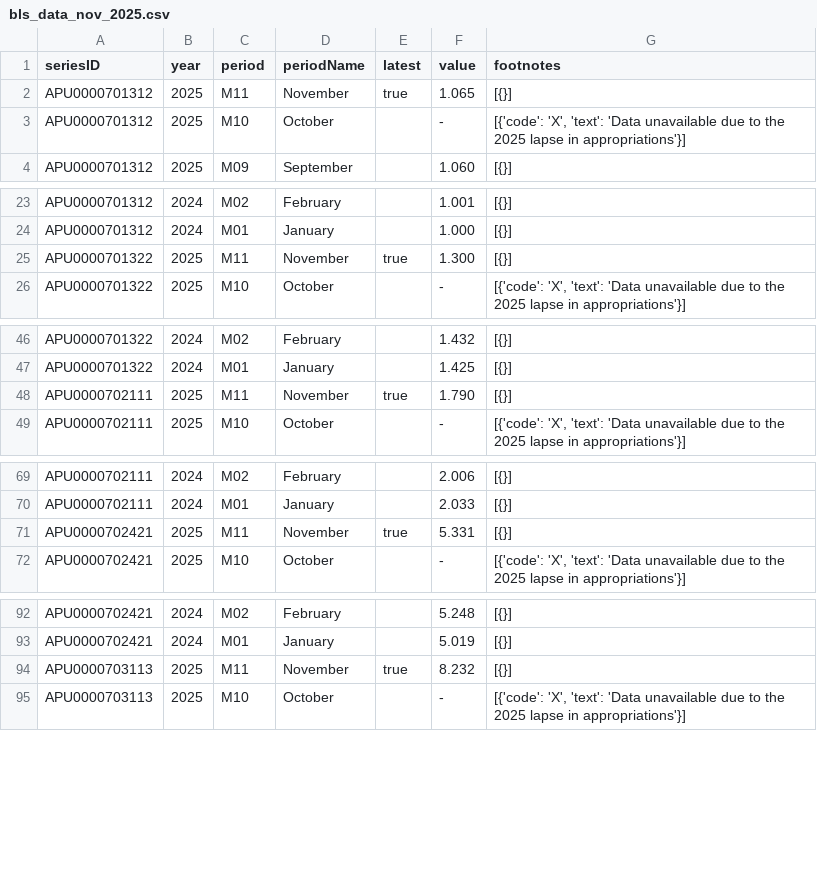
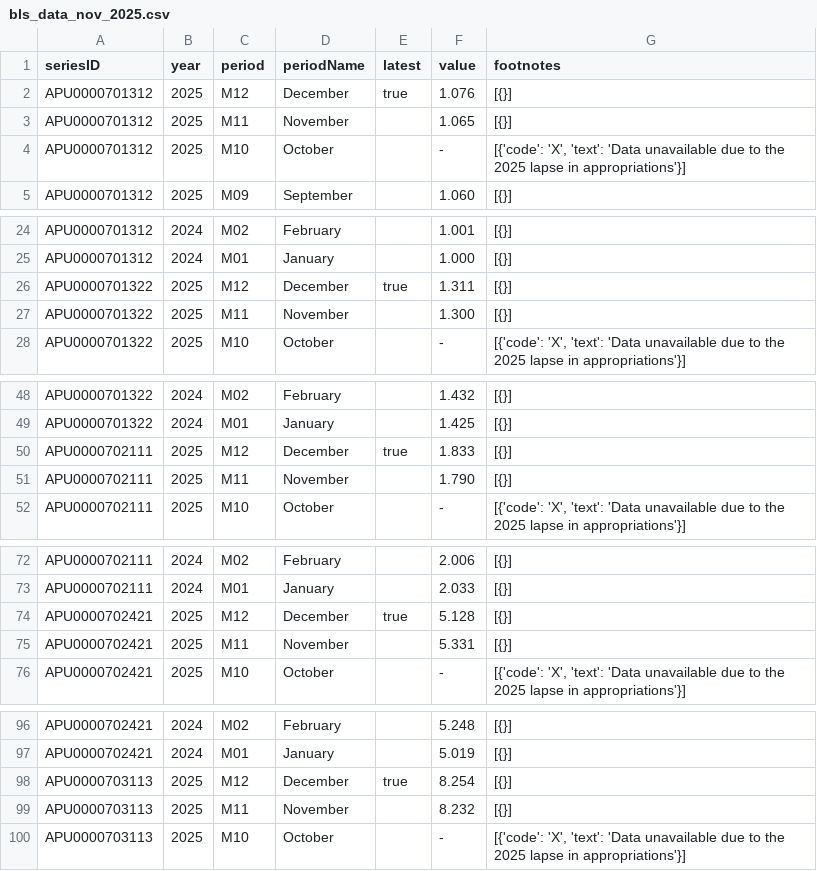
Before and after one commit to kv-hearst/cpi-grocery-calculator, a CSV file: bls_data_nov_2025.csv, drawn as a sheet; only a part is shown, gaps mark what is left out; the diff covers the shown part only.

```diff
--- a/bls_data_nov_2025.csv
+++ b/bls_data_nov_2025.csv
@@ -1,3 +1,4 @@
 seriesID,year,period,periodName,latest,value,footnotes
-APU0000701312,2025,M11,November,true,1.065,[{}]
+APU0000701312,2025,M12,December,true,1.076,[{}]
+APU0000701312,2025,M11,November,,1.065,[{}]
 APU0000701312,2025,M10,October,,-,"[{'code': 'X', 'text': 'Data unavailable due to the 2025 lapse in appropriations'}]"
@@ -24,3 +25,4 @@ APU0000701312,2024,M02,February,,1.001,[{}]
 APU0000701312,2024,M01,January,,1.000,[{}]
-APU0000701322,2025,M11,November,true,1.300,[{}]
+APU0000701322,2025,M12,December,true,1.311,[{}]
+APU0000701322,2025,M11,November,,1.300,[{}]
 APU0000701322,2025,M10,October,,-,"[{'code': 'X', 'text': 'Data unavailable due to the 2025 lapse in appropriations'}]"
@@ -47,3 +49,4 @@ APU0000701322,2024,M02,February,,1.432,[{}]
 APU0000701322,2024,M01,January,,1.425,[{}]
-APU0000702111,2025,M11,November,true,1.790,[{}]
+APU0000702111,2025,M12,December,true,1.833,[{}]
+APU0000702111,2025,M11,November,,1.790,[{}]
 APU0000702111,2025,M10,October,,-,"[{'code': 'X', 'text': 'Data unavailable due to the 2025 lapse in appropriations'}]"
@@ -70,3 +73,4 @@ APU0000702111,2024,M02,February,,2.006,[{}]
 APU0000702111,2024,M01,January,,2.033,[{}]
-APU0000702421,2025,M11,November,true,5.331,[{}]
+APU0000702421,2025,M12,December,true,5.128,[{}]
+APU0000702421,2025,M11,November,,5.331,[{}]
 APU0000702421,2025,M10,October,,-,"[{'code': 'X', 'text': 'Data unavailable due to the 2025 lapse in appropriations'}]"
@@ -93,3 +97,4 @@ APU0000702421,2024,M02,February,,5.248,[{}]
 APU0000702421,2024,M01,January,,5.019,[{}]
-APU0000703113,2025,M11,November,true,8.232,[{}]
+APU0000703113,2025,M12,December,true,8.254,[{}]
+APU0000703113,2025,M11,November,,8.232,[{}]
 APU0000703113,2025,M10,October,,-,"[{'code': 'X', 'text': 'Data unavailable due to the 2025 lapse in appropriations'}]"
```
Also changed, not shown: 19 added rows and 19 edited cells elsewhere in this file, data/clean_data.csv, data/raw-data.csv, 1 other file.
